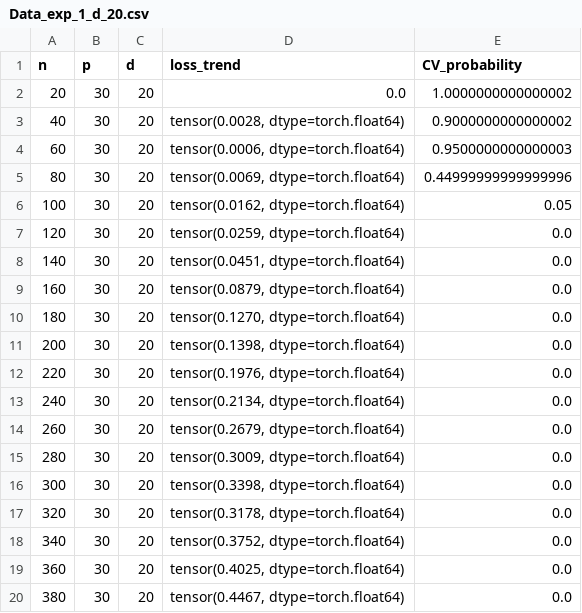
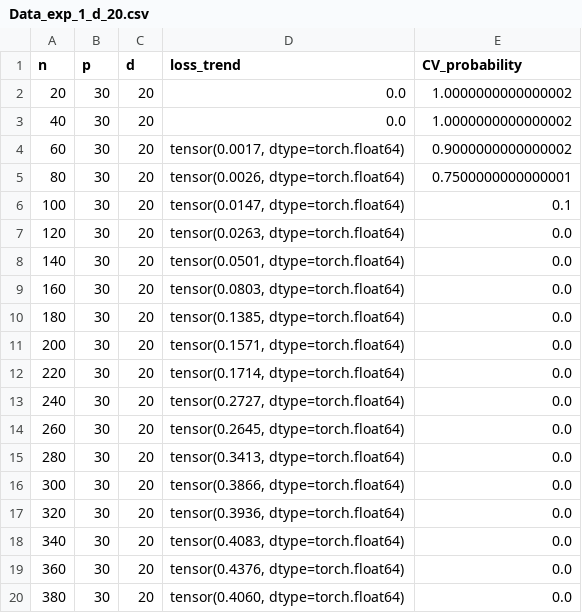
Before and after one commit to leodana2000/Convergence-High-Dimension, a CSV file: raw experiments/Data_exp_1_d_20.csv, drawn as a sheet.

```diff
--- a/raw experiments/Data_exp_1_d_20.csv
+++ b/raw experiments/Data_exp_1_d_20.csv
@@ -2,19 +2,19 @@ n,p,d,loss_trend,CV_probability
 20,30,20,0.0,1.0000000000000002
-40,30,20,"tensor(0.0028, dtype=torch.float64)",0.9000000000000002
-60,30,20,"tensor(0.0006, dtype=torch.float64)",0.9500000000000003
-80,30,20,"tensor(0.0069, dtype=torch.float64)",0.44999999999999996
-100,30,20,"tensor(0.0162, dtype=torch.float64)",0.05
-120,30,20,"tensor(0.0259, dtype=torch.float64)",0.0
-140,30,20,"tensor(0.0451, dtype=torch.float64)",0.0
-160,30,20,"tensor(0.0879, dtype=torch.float64)",0.0
-180,30,20,"tensor(0.1270, dtype=torch.float64)",0.0
-200,30,20,"tensor(0.1398, dtype=torch.float64)",0.0
-220,30,20,"tensor(0.1976, dtype=torch.float64)",0.0
-240,30,20,"tensor(0.2134, dtype=torch.float64)",0.0
-260,30,20,"tensor(0.2679, dtype=torch.float64)",0.0
-280,30,20,"tensor(0.3009, dtype=torch.float64)",0.0
-300,30,20,"tensor(0.3398, dtype=torch.float64)",0.0
-320,30,20,"tensor(0.3178, dtype=torch.float64)",0.0
-340,30,20,"tensor(0.3752, dtype=torch.float64)",0.0
-360,30,20,"tensor(0.4025, dtype=torch.float64)",0.0
-380,30,20,"tensor(0.4467, dtype=torch.float64)",0.0
+40,30,20,0.0,1.0000000000000002
+60,30,20,"tensor(0.0017, dtype=torch.float64)",0.9000000000000002
+80,30,20,"tensor(0.0026, dtype=torch.float64)",0.7500000000000001
+100,30,20,"tensor(0.0147, dtype=torch.float64)",0.1
+120,30,20,"tensor(0.0263, dtype=torch.float64)",0.0
+140,30,20,"tensor(0.0501, dtype=torch.float64)",0.0
+160,30,20,"tensor(0.0803, dtype=torch.float64)",0.0
+180,30,20,"tensor(0.1385, dtype=torch.float64)",0.0
+200,30,20,"tensor(0.1571, dtype=torch.float64)",0.0
+220,30,20,"tensor(0.1714, dtype=torch.float64)",0.0
+240,30,20,"tensor(0.2727, dtype=torch.float64)",0.0
+260,30,20,"tensor(0.2645, dtype=torch.float64)",0.0
+280,30,20,"tensor(0.3413, dtype=torch.float64)",0.0
+300,30,20,"tensor(0.3866, dtype=torch.float64)",0.0
+320,30,20,"tensor(0.3936, dtype=torch.float64)",0.0
+340,30,20,"tensor(0.4083, dtype=torch.float64)",0.0
+360,30,20,"tensor(0.4376, dtype=torch.float64)",0.0
+380,30,20,"tensor(0.4060, dtype=torch.float64)",0.0
```
Also changed, not shown: raw experiments/Data_exp_1_100.csv, raw experiments/Data_exp_1_d_10.csv, 21 other files.
